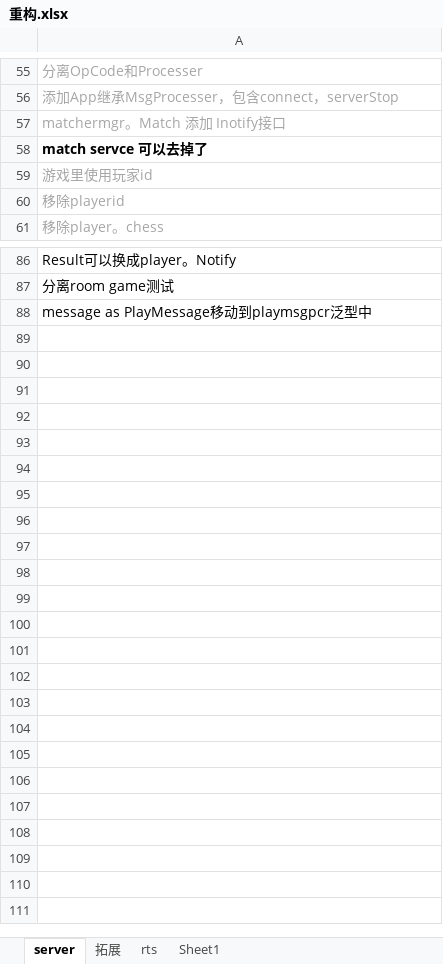
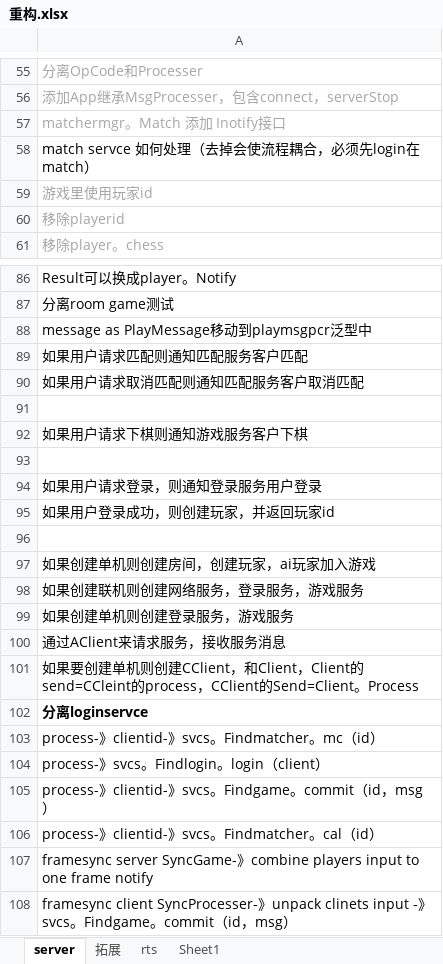
Before and after one commit to GameHole/tdd_five_in_a_raw, an Excel workbook: 重构.xlsx, sheet server, drawn as a sheet; only a part is shown, gaps mark what is left out; values as stored, in another font and other column widths than the file's, no borders; the diff names each change by its address in the sheet, - before the commit and + after, or states it on an @@ line.

```diff
--- a/重构.xlsx (sheet server)
+++ b/重构.xlsx (sheet server)
-A58: match servce 可以去掉了
+A58: match servce 如何处理（去掉会使流程耦合，必须先login在match）
-A58 bold: on
+A58 bold: off
+row 89: 如果用户请求匹配则通知匹配服务客户匹配
+row 90: 如果用户请求取消匹配则通知匹配服务客户取消匹配
+row 91: (empty)
+row 92: 如果用户请求下棋则通知游戏服务客户下棋
+row 93: (empty)
+row 94: 如果用户请求登录，则通知登录服务用户登录
+row 95: 如果用户登录成功，则创建玩家，并返回玩家id
+row 96: (empty)
+row 97: 如果创建单机则创建房间，创建玩家，ai玩家加入游戏
+row 98: 如果创建联机则创建网络服务，登录服务，游戏服务
+row 99: 如果创建单机则创建登录服务，游戏服务
+row 100: 通过AClient来请求服务，接收服务消息
+row 101: 如果要创建单机则创建CClient，和Client，Client的send=CCleint的process，CClient的Send=Client。Process
+row 102: 分离loginservce
+row 103: process-》clientid-》svcs。Findmatcher。mc（id）
+row 104: process-》svcs。Findlogin。login（client）
+row 105: process-》clientid-》svcs。Findgame。commit（id，msg）
+row 106: process-》clientid-》svcs。Findmatcher。cal（id）
+row 107: framesync server SyncGame-》combine players input to one frame notify
+row 108: framesync client SyncProcesser-》unpack clinets input -》svcs。Findgame。commit（id，msg）
```
Also changed, not shown: 23 other files.
